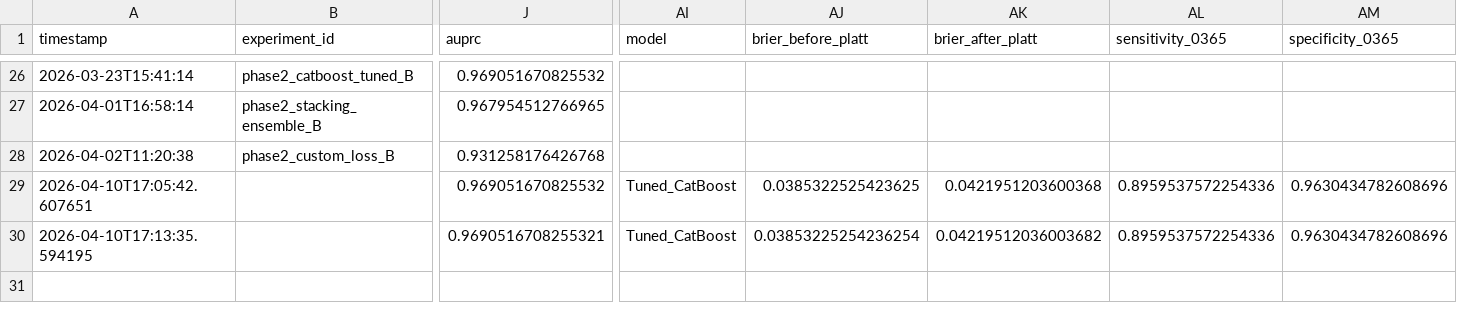
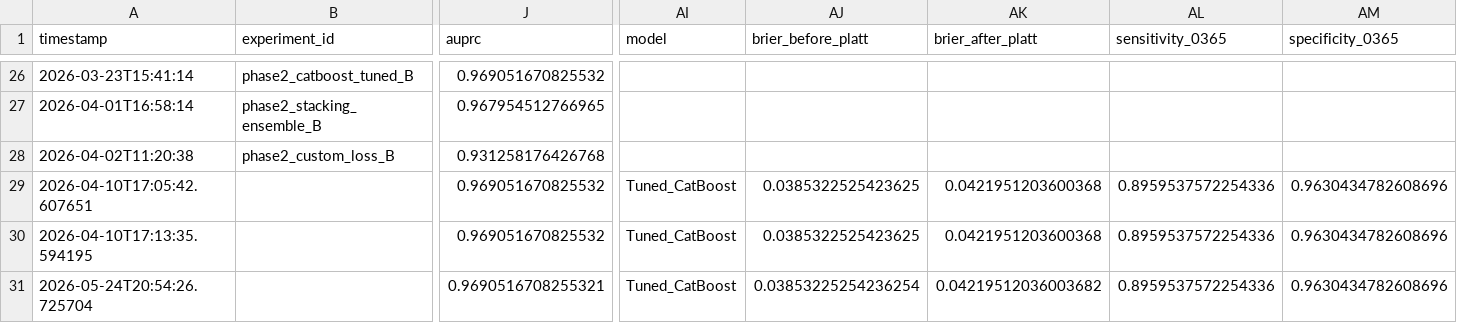
Before and after one commit to tanishqkr/pediatric-sepsis-PIC, a CSV file: sepsis_ml/results/results_summary.csv, drawn as a sheet; only a part is shown, gaps mark what is left out; rows hold the shown columns only; the diff names each change by its address in the sheet, - before the commit and + after, or states it on an @@ line.

Commit message:
Add phase6 comparison and hybrid eval scripts
Introduces `generate_phase6_comparison.py` to generate a combined ROC/PR benchmark figure for tuned CatBoost against FT-Transformer, ResNet, and TabNet using saved prediction outputs. Adds `cbftts_sa_hybrid_dca_subgroup_sensitivity.py` for post-stacking clinical evaluation of the CBFTTS-SA hybrid model, including decision curve analysis, age-band subgroup analysis, and threshold sensitivity reporting, with corresponding synthetic stacking results/figures/logs. Refreshes generated phase3/phase4 artifacts and result summaries (figures, CSV/JSON metrics, SHAP outputs, experiment logs), and standardizes the SHAP interaction heatmap filename.

```diff
--- a/sepsis_ml/results/results_summary.csv
+++ b/sepsis_ml/results/results_summary.csv
-J30 (auprc): 0.9690516708255321
+J30 (auprc): 0.969051670825532
-AJ30 (brier_before_platt): 0.03853225254236254
+AJ30 (brier_before_platt): 0.0385322525423625
-AK30 (brier_after_platt): 0.04219512036003682
+AK30 (brier_after_platt): 0.0421951203600368
+row 31: 2026-05-24T20:54:26.725704 |  | 0.9690516708255321 | Tuned_CatBoost | 0.03853225254236254 | 0.04219512036003682 | 0.8959537572254336 | 0.9630434782608696
```
Also changed, not shown: sepsis_ml/results/phase3_dca_results.csv, sepsis_ml/results/phase3_delong_results.csv, 29 other files.
